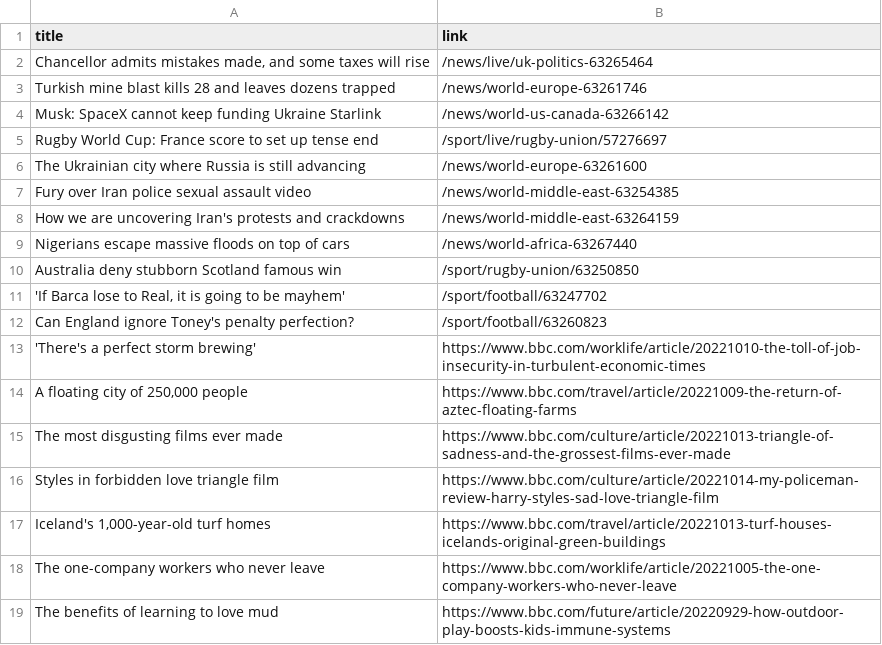
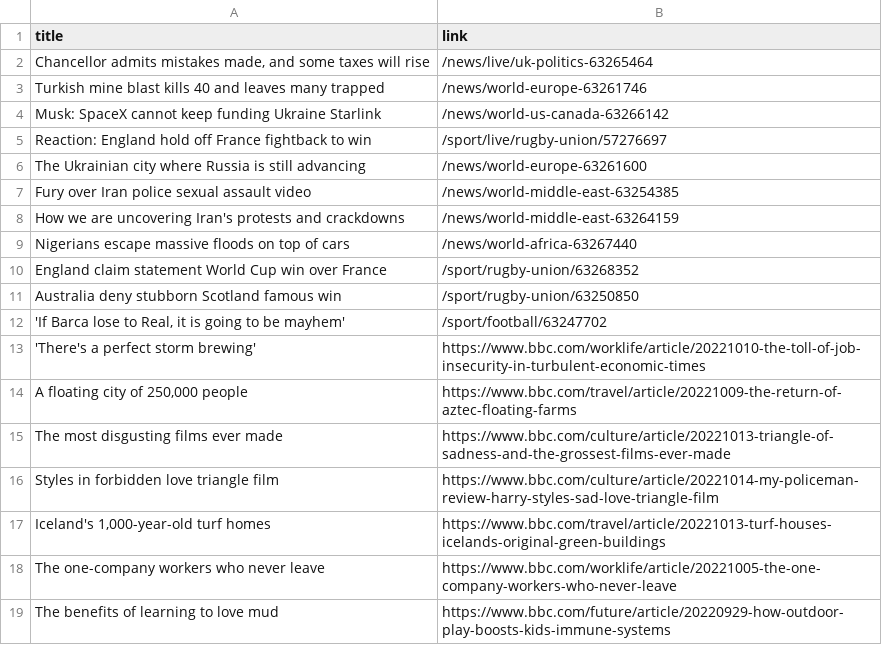
Before and after one commit to luyi-eve/automatic-scraper-bbc, a CSV file: bbc.csv, drawn as a sheet; only a part is shown.

```diff
--- a/bbc.csv
+++ b/bbc.csv
@@ -2,5 +2,5 @@ title,link
 "Chancellor admits mistakes made, and some taxes will rise",/news/live/uk-politics-63265464
-Turkish mine blast kills 28 and leaves dozens trapped,/news/world-europe-63261746
+Turkish mine blast kills 40 and leaves many trapped,/news/world-europe-63261746
 Musk: SpaceX cannot keep funding Ukraine Starlink,/news/world-us-canada-63266142
-Rugby World Cup: France score to set up tense end,/sport/live/rugby-union/57276697
+Reaction: England hold off France fightback to win,/sport/live/rugby-union/57276697
 The Ukrainian city where Russia is still advancing,/news/world-europe-63261600
@@ -9,5 +9,5 @@ How we are uncovering Iran's protests and crackdowns,/news/world-middle-east-632
 Nigerians escape massive floods on top of cars,/news/world-africa-63267440
+England claim statement World Cup win over France,/sport/rugby-union/63268352
 Australia deny stubborn Scotland famous win,/sport/rugby-union/63250850
 "'If Barca lose to Real, it is going to be mayhem'",/sport/football/63247702
-Can England ignore Toney's penalty perfection?,/sport/football/63260823
 'There's a perfect storm brewing',https://www.bbc.com/worklife/article/20221010-the-toll-of-job-insecurity-in-turbulent-economic-times
```
